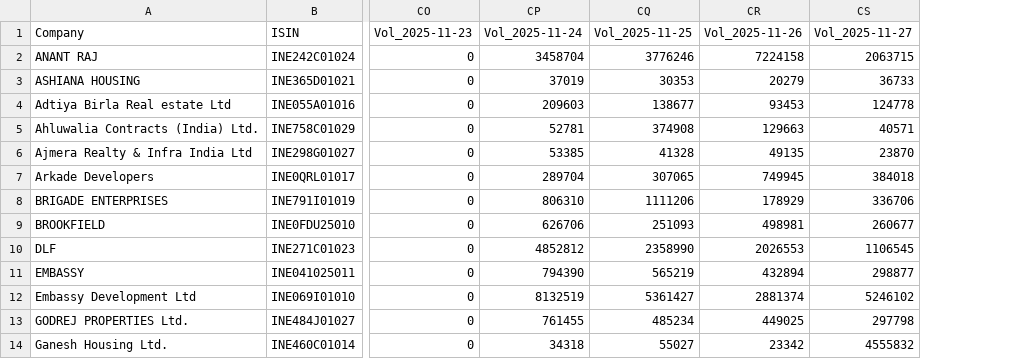
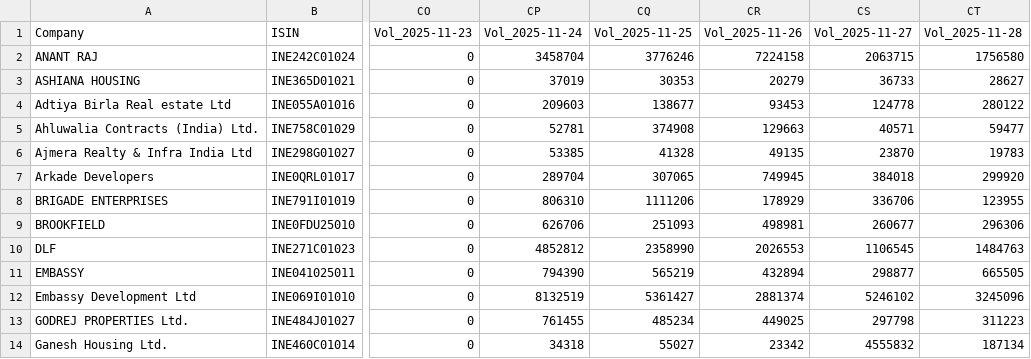
Before and after one commit to IHSIRVP/Stock_Pricing_Monitoring_IR, a CSV file: Combined_Volume_Panel.csv, drawn as a sheet; only a part is shown, gaps mark what is left out; the diff names each change by its address in the sheet, - before the commit and + after, or states it on an @@ line.

```diff
--- a/Combined_Volume_Panel.csv
+++ b/Combined_Volume_Panel.csv
+column CT (Vol_2025-11-28), rows 2-14: 1756580 | 28627 | 280122 | 59477 | 19783 | 299920 | 123955 | 296306 | 1484763 | 665505 | 3245096 | 311223 | 187134
```
Also changed, not shown: 3 other files.
